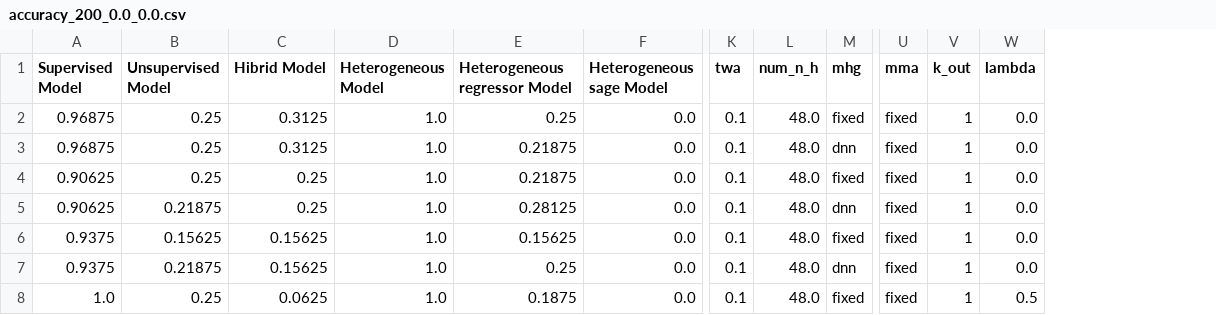
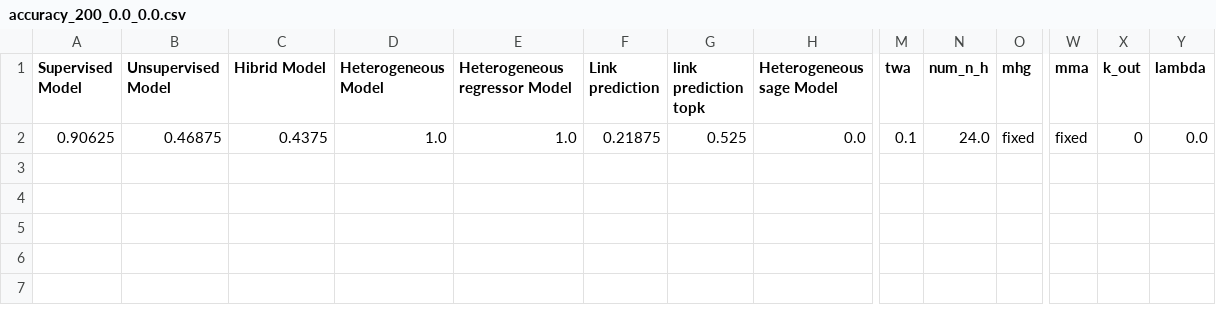
Before and after one commit to terrencetao/Acoustic_Linguistic_GNN, a CSV file: accuracy/google_command/accuracy_200_0.0_0.0.csv, drawn as a sheet; only a part is shown, gaps mark what is left out; removed rows and columns are numbered as before the commit, all else as after; rows hold the shown columns only; the diff names each change by its address in the sheet, - before the commit and + after, or states it on an @@ line.

```diff
--- a/accuracy/google_command/accuracy_200_0.0_0.0.csv
+++ b/accuracy/google_command/accuracy_200_0.0_0.0.csv
+column F (Link prediction), row 2: 0.21875
+column G (link prediction topk), row 2: 0.525
-row 2: 0.96875 | 0.25 | 0.3125 | 1.0 | 0.25 | 0.0 | 0.1 | 48.0 | fixed | fixed | 1 | 0.0
-row 3: 0.96875 | 0.25 | 0.3125 | 1.0 | 0.21875 | 0.0 | 0.1 | 48.0 | dnn | fixed | 1 | 0.0
-B2 (Unsupervised Model): 0.25
+B2 (Unsupervised Model): 0.46875
-C2 (Hibrid Model): 0.25
+C2 (Hibrid Model): 0.4375
-E2 (Heterogeneous regressor Model): 0.21875
+E2 (Heterogeneous regressor Model): 1.0
-N2 (num_n_h): 48.0
+N2 (num_n_h): 24.0
-X2 (k_out): 1
+X2 (k_out): 0
-row 5: 0.90625 | 0.21875 | 0.25 | 1.0 | 0.28125 | 0.0 | 0.1 | 48.0 | dnn | fixed | 1 | 0.0
-row 6: 0.9375 | 0.15625 | 0.15625 | 1.0 | 0.15625 | 0.0 | 0.1 | 48.0 | fixed | fixed | 1 | 0.0
-row 7: 0.9375 | 0.21875 | 0.15625 | 1.0 | 0.25 | 0.0 | 0.1 | 48.0 | dnn | fixed | 1 | 0.0
-row 8: 1.0 | 0.25 | 0.0625 | 1.0 | 0.1875 | 0.0 | 0.1 | 48.0 | fixed | fixed | 1 | 0.5
```
Also changed, not shown: accuracy/google_command/accuracy_100_0.0_0.0.csv, accuracy/google_command/accuracy_500_0.0_0.0.csv, 38 other files.
